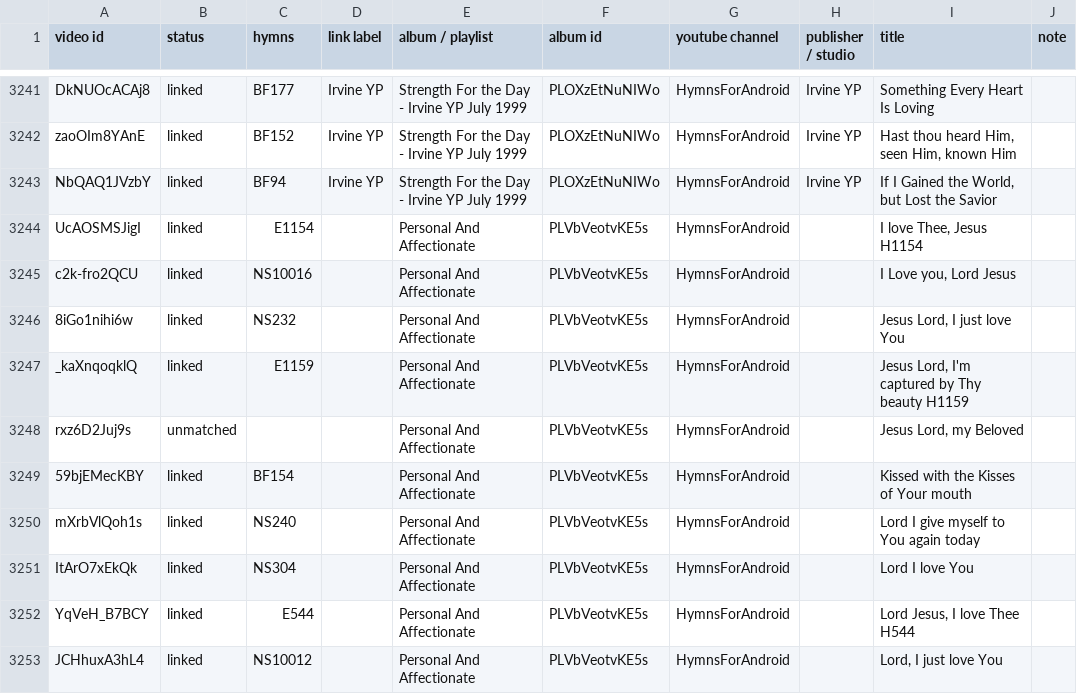
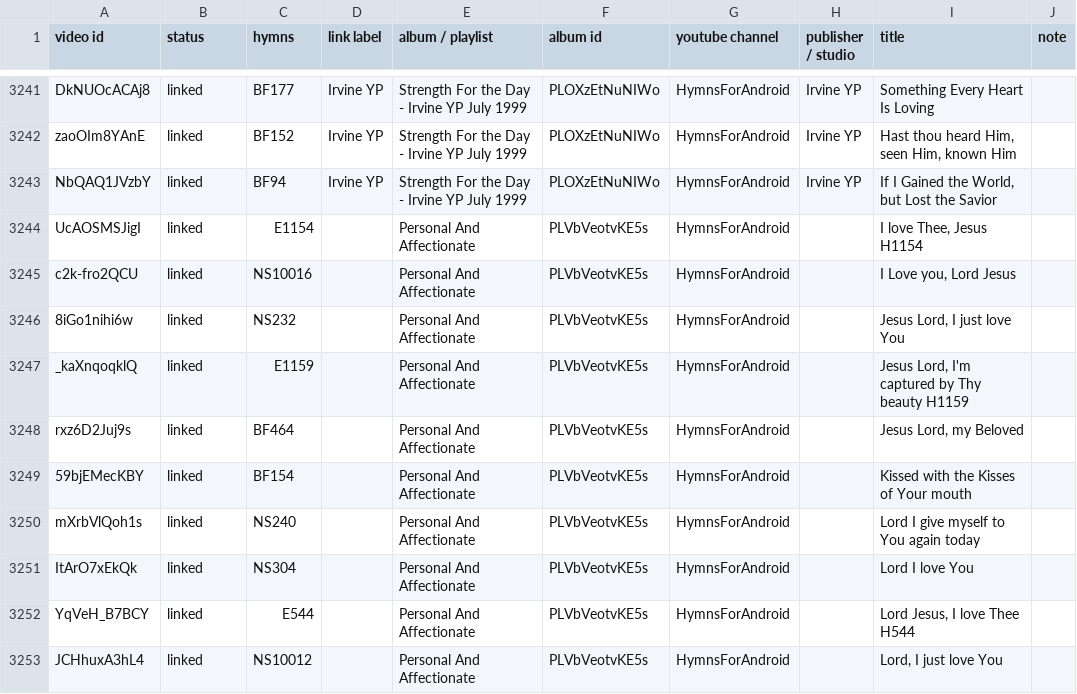
Before and after one commit to lemuelinchrist/hymnsforandroid, a TSV file: tools/youtube-monitor/recordings.tsv, drawn as a sheet; only a part is shown, gaps mark what is left out.

```diff
--- a/tools/youtube-monitor/recordings.tsv
+++ b/tools/youtube-monitor/recordings.tsv
@@ -3247,3 +3247,3 @@ c2k-fro2QCU	linked	NS10016		Personal And Affectionate	PLVbVeotvKE5s	HymnsForAndr
 _kaXnqoqklQ	linked	E1159		Personal And Affectionate	PLVbVeotvKE5s	HymnsForAndroid		Jesus Lord, I'm captured by Thy beauty H1159	
-rxz6D2Juj9s	unmatched			Personal And Affectionate	PLVbVeotvKE5s	HymnsForAndroid		Jesus Lord, my Beloved	
+rxz6D2Juj9s	linked	BF464		Personal And Affectionate	PLVbVeotvKE5s	HymnsForAndroid		Jesus Lord, my Beloved	
 59bjEMecKBY	linked	BF154		Personal And Affectionate	PLVbVeotvKE5s	HymnsForAndroid		Kissed with the Kisses of Your mouth	
```
Also changed, not shown: 2 other files.
